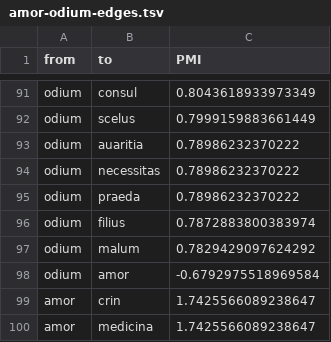
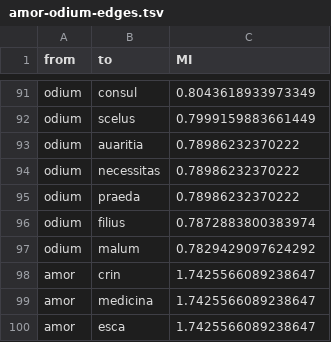
Before and after one commit to diyclassics/desagulier-2020, a TSV file: data/amor-odium-edges.tsv, drawn as a sheet; only a part is shown, gaps mark what is left out; the shorter side is filled out with more unchanged rows; the diff names each change by its address in the sheet, - before the commit and + after, or states it on an @@ line.

```diff
--- a/data/amor-odium-edges.tsv
+++ b/data/amor-odium-edges.tsv
-C1: PMI
+C1: MI
-row 98: odium | amor | -0.6792975518969584
```
Also changed, not shown: data/ago-facio-edges.tsv, data/ago-facio-vertices.tsv, 8 other files.
